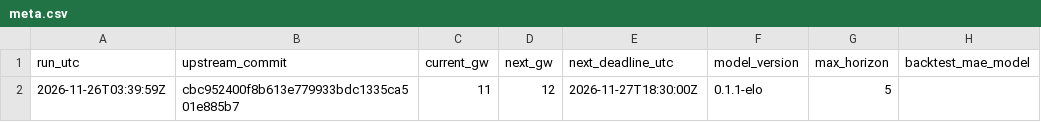
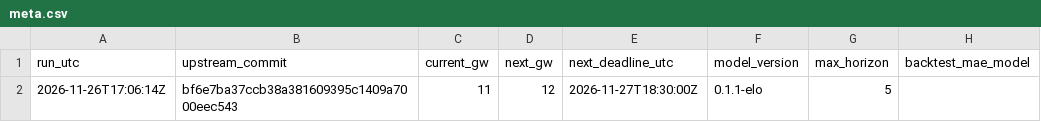
Before and after one commit to Joshc386/fpl-xp-model, a CSV file: outputs/meta.csv, drawn as a sheet; only a part is shown; the diff names each change by its address in the sheet, - before the commit and + after, or states it on an @@ line.

```diff
--- a/outputs/meta.csv
+++ b/outputs/meta.csv
-A2 (run_utc): 2026-11-26T03:39:59Z
+A2 (run_utc): 2026-11-26T17:06:14Z
-B2 (upstream_commit): cbc952400f8b613e779933bdc1335ca501e885b7
+B2 (upstream_commit): bf6e7ba37ccb38a381609395c1409a7000eec543
```
Also changed, not shown: outputs/players.csv, 1 other file.
